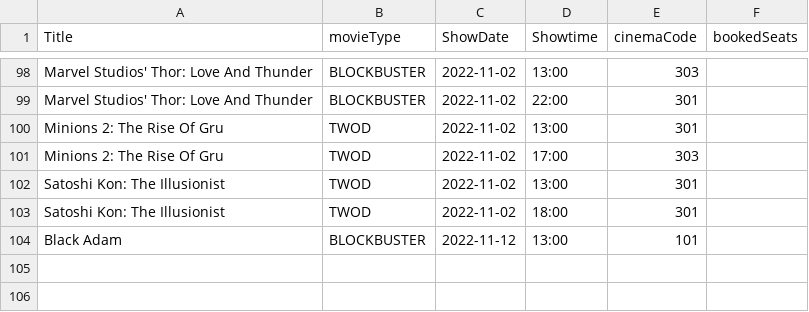
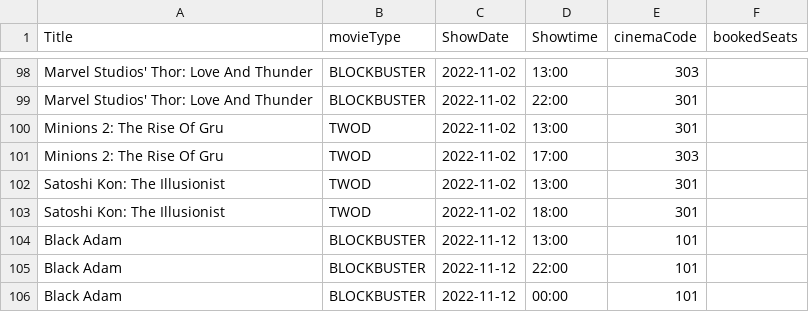
Before and after one commit to natisaver/Movie-Booking-System, a CSV file: src/Data/MovieSession.csv, drawn as a sheet; only a part is shown, gaps mark what is left out; the diff names each change by its address in the sheet, - before the commit and + after, or states it on an @@ line.

Commit message:
UpdateMovieSession debugging

```diff
--- a/src/Data/MovieSession.csv
+++ b/src/Data/MovieSession.csv
+row 105: Black Adam | BLOCKBUSTER | 2022-11-12 | 22:00 | 101
+row 106: Black Adam | BLOCKBUSTER | 2022-11-12 | 00:00 | 101
```
Also changed, not shown: 1 other file.
